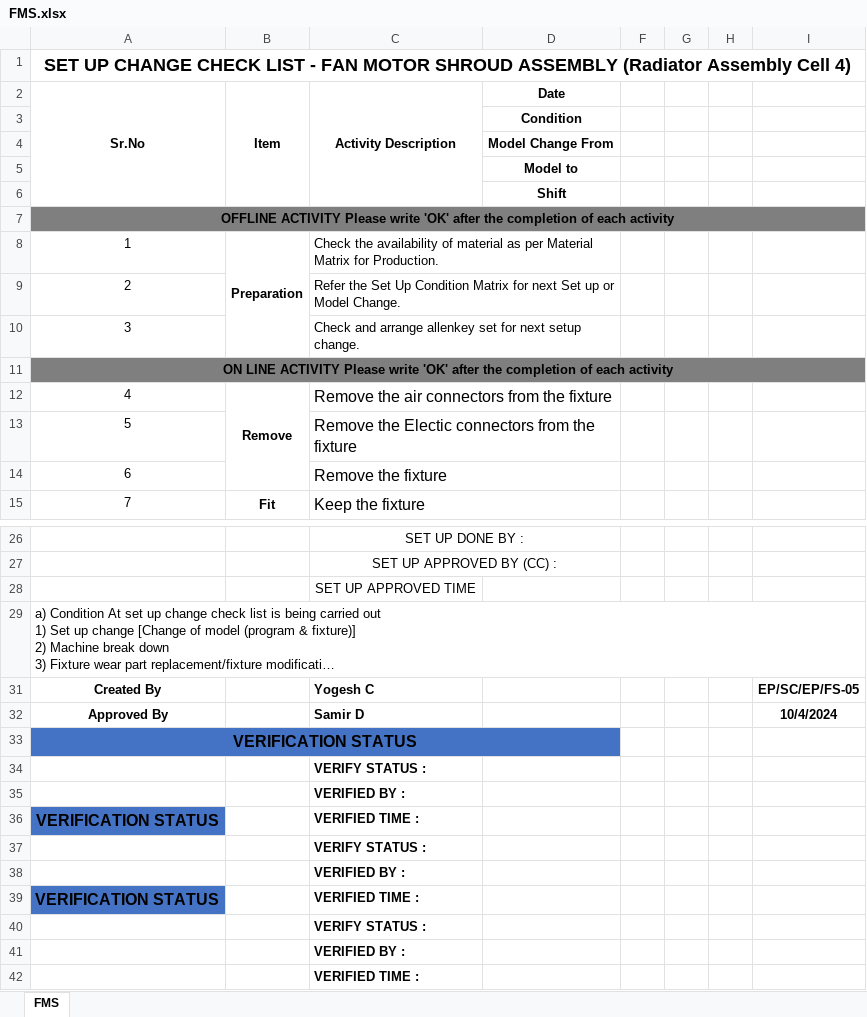
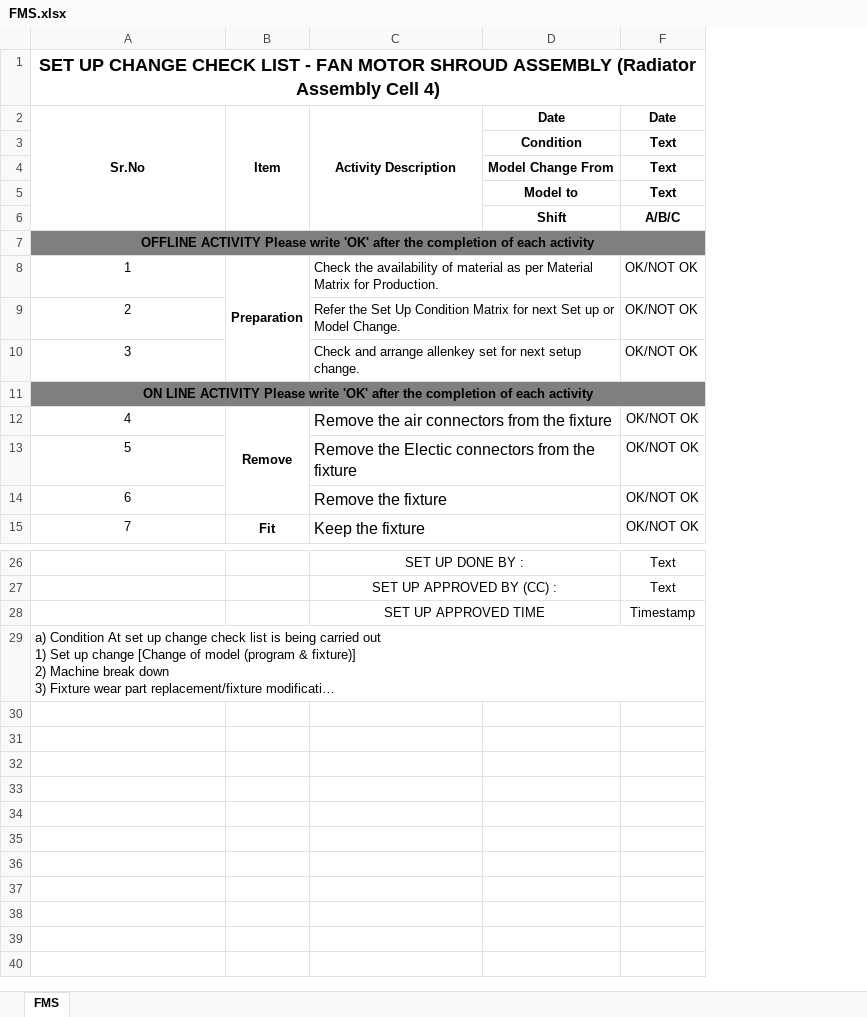
Before and after one commit to Aditya-Patil27/Checklist_Form-2.0--3-, an Excel workbook: Checklist_Form 2.0 (1)/Checklist_Form 2.0/data/checklists/FMS.xlsx, sheet FMS, drawn as a sheet; only a part is shown, gaps mark what is left out; long unchanged cells end in …; values as stored, in another font and other column widths than the file's, no borders; charts and pictures not drawn; removed rows and columns are numbered as before the commit, all else as after; the diff covers the shown part only; the diff names each change by its address in the sheet, - before the commit and + after, or states it on an @@ line.

```diff
--- a/Checklist_Form 2.0 (1)/Checklist_Form 2.0/data/checklists/FMS.xlsx (sheet FMS)
+++ b/Checklist_Form 2.0 (1)/Checklist_Form 2.0/data/checklists/FMS.xlsx (sheet FMS)
-column F, empty
-column G, empty
-column H, empty
-column I, empty
+column F (Date), rows 3-15: Text | Text | Text | A/B/C |  | OK/NOT OK | OK/NOT OK | OK/NOT OK |  | OK/NOT OK | OK/NOT OK | OK/NOT OK | OK/NOT OK; rows 26-28: Text | Text | Timestamp
-B7:D7 fill: none
+B7:D7 fill: #7F7F7F
-B11:D11 fill: none
+B11:D11 fill: #7F7F7F
+C28:D28 merged
+A29:F29 merged
-row 31: Created By |  | Yogesh C |  |  |  |  | EP/SC/EP/FS-05
-row 32: Approved By |  | Samir D |  |  |  |  | 10/4/2024
-row 33: VERIFICATION STATUS
-row 34:  |  | VERIFY STATUS :
-row 35:  |  | VERIFIED BY :
-row 36: VERIFICATION STATUS |  | VERIFIED TIME :
-row 37:  |  | VERIFY STATUS :
-row 38:  |  | VERIFIED BY :
-row 39: VERIFICATION STATUS |  | VERIFIED TIME :
-row 40:  |  | VERIFY STATUS :
-row 41:  |  | VERIFIED BY :
-row 42:  |  | VERIFIED TIME :
```
Also changed, not shown: cell formats elsewhere in this sheet, hidden cells, charts or pictures, Checklist_Form 2.0 (1)/Checklist_Form 2.0/data/active/B001_FMS.xlsx, Checklist_Form 2.0 (1)/Checklist_Form 2.0/data/checklists/FanMotorAB.xlsx, 19 other files.
